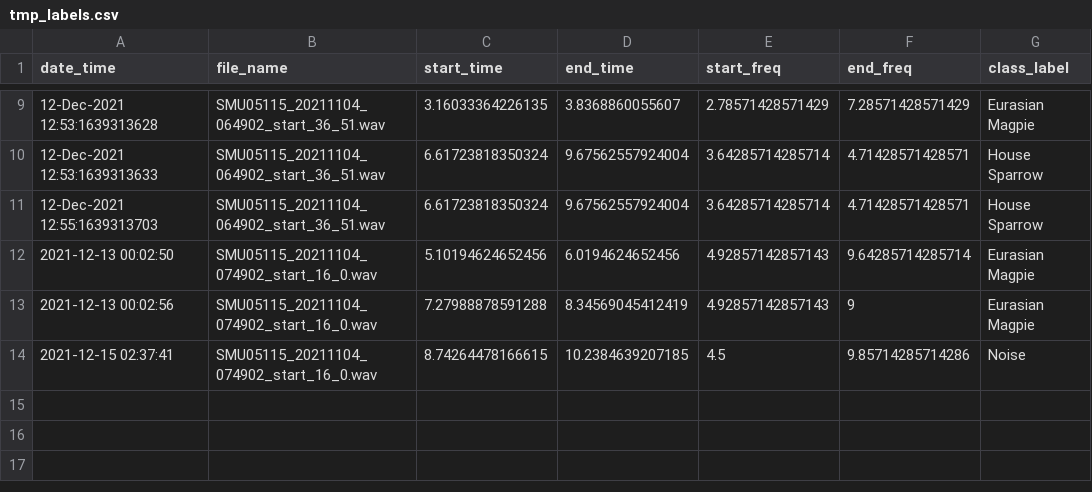
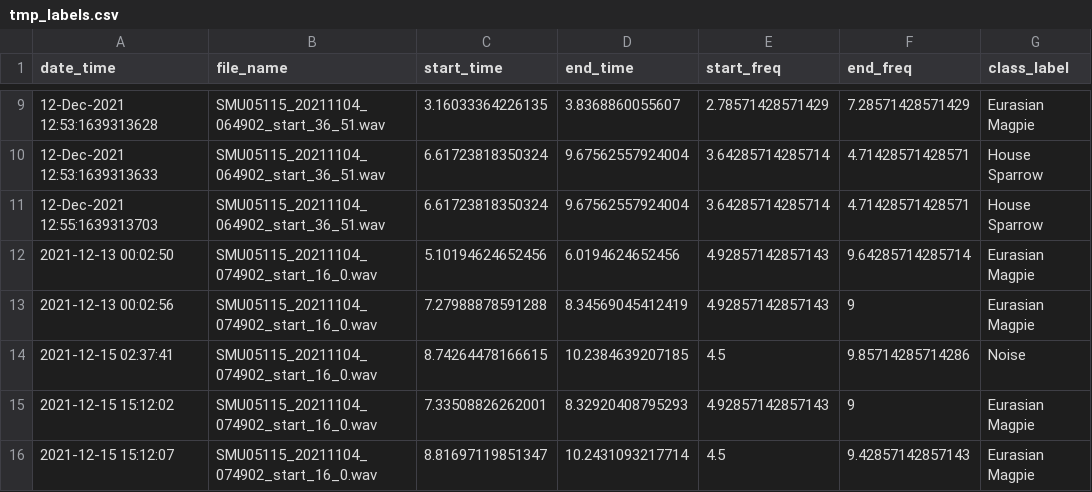
Before and after one commit to gibbona1/neal, a CSV file: tmp_labels.csv, drawn as a sheet; only a part is shown, gaps mark what is left out.

```diff
--- a/tmp_labels.csv
+++ b/tmp_labels.csv
@@ -14 +14,3 @@ date_time,file_name,start_time,end_time,start_freq,end_freq,class_label
 "2021-12-15 02:37:41","SMU05115_20211104_074902_start_16_0.wav",8.74264478166615,10.2384639207185,4.5,9.85714285714286,"Noise"
+"2021-12-15 15:12:02","SMU05115_20211104_074902_start_16_0.wav",7.33508826262001,8.32920408795293,4.92857142857143,9,"Eurasian Magpie"
+"2021-12-15 15:12:07","SMU05115_20211104_074902_start_16_0.wav",8.81697119851347,10.2431093217714,4.5,9.42857142857143,"Eurasian Magpie"
```
Also changed, not shown: 1 other file.
